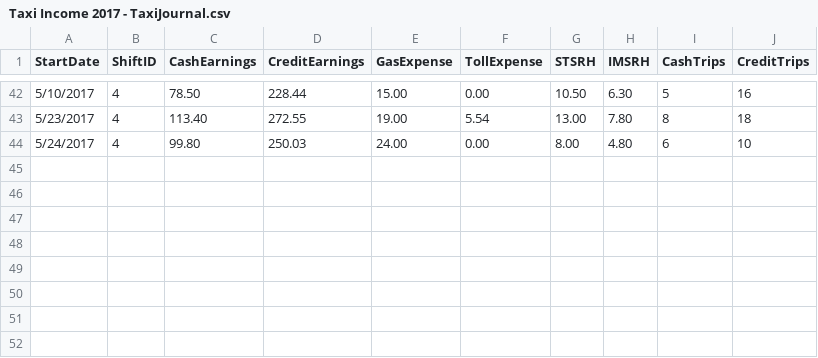
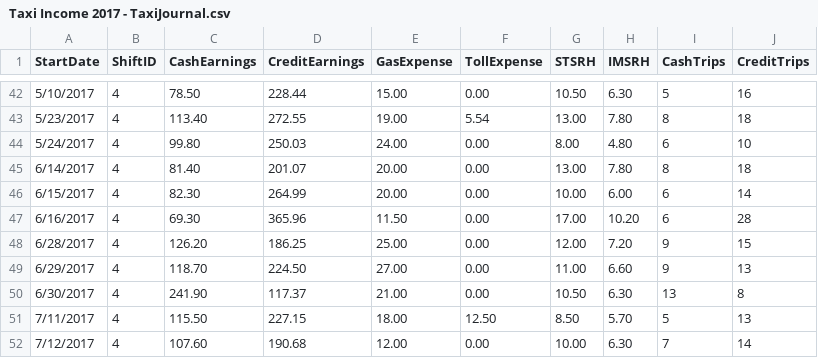
Before and after one commit to msarefin/TSQL, a CSV file: TAXI/Taxi Data/Taxi Income 2017 - TaxiJournal.csv, drawn as a sheet; only a part is shown, gaps mark what is left out.

```diff
--- a/TAXI/Taxi Data/Taxi Income 2017 - TaxiJournal.csv
+++ b/TAXI/Taxi Data/Taxi Income 2017 - TaxiJournal.csv
@@ -44 +44,9 @@ StartDate,ShiftID,CashEarnings,CreditEarnings,GasExpense,TollExpense,STSRH,IMSRH
 5/24/2017,4,99.80,250.03,24.00,0.00,8.00,4.80,6,10
+6/14/2017,4,81.40,201.07,20.00,0.00,13.00,7.80,8,18
+6/15/2017,4,82.30,264.99,20.00,0.00,10.00,6.00,6,14
+6/16/2017,4,69.30,365.96,11.50,0.00,17.00,10.20,6,28
+6/28/2017,4,126.20,186.25,25.00,0.00,12.00,7.20,9,15
+6/29/2017,4,118.70,224.50,27.00,0.00,11.00,6.60,9,13
+6/30/2017,4,241.90,117.37,21.00,0.00,10.50,6.30,13,8
+7/11/2017,4,115.50,227.15,18.00,12.50,8.50,5.70,5,13
+7/12/2017,4,107.60,190.68,12.00,0.00,10.00,6.30,7,14
```
Also changed, not shown: 2 other files.
